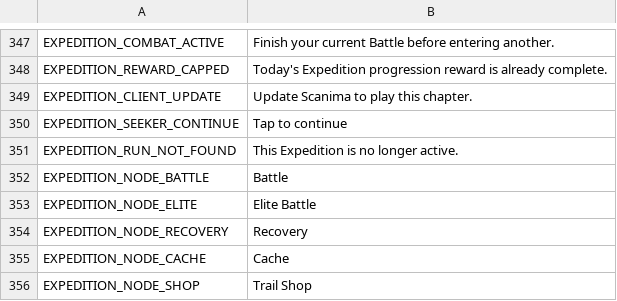
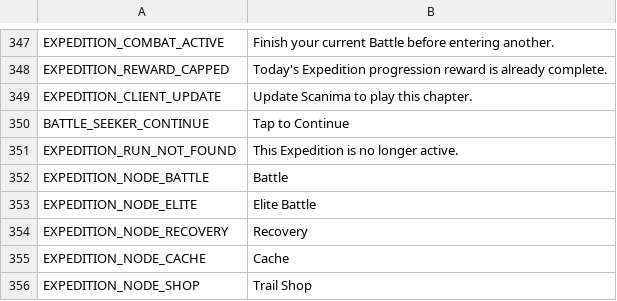
Before and after one commit to ryansetia1/Scanima, a CSV file: game/locales/ui.csv, drawn as a sheet; only a part is shown, gaps mark what is left out.

```diff
--- a/game/locales/ui.csv
+++ b/game/locales/ui.csv
@@ -349,3 +349,3 @@ EXPEDITION_REWARD_CAPPED,"Today's Expedition progression reward is already compl
 EXPEDITION_CLIENT_UPDATE,"Update Scanima to play this chapter."
-EXPEDITION_SEEKER_CONTINUE,"Tap to continue"
+BATTLE_SEEKER_CONTINUE,"Tap to Continue"
 EXPEDITION_RUN_NOT_FOUND,"This Expedition is no longer active."
```
Also changed, not shown: 7 other files.
